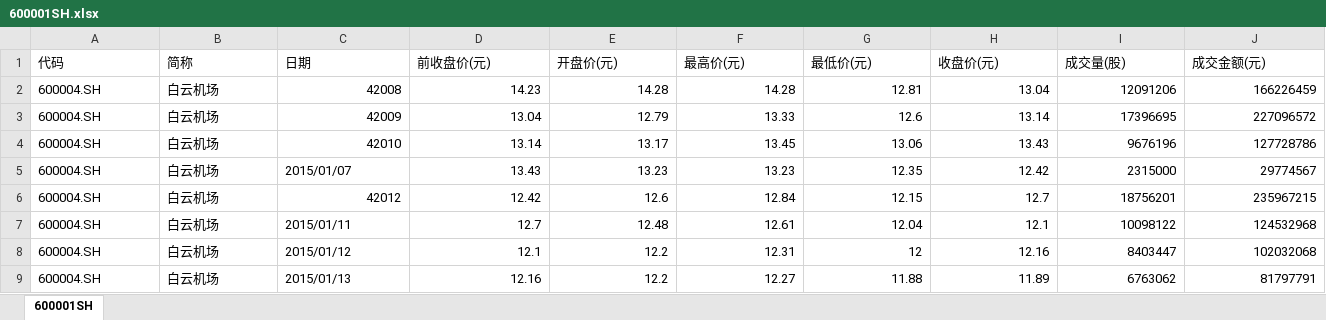
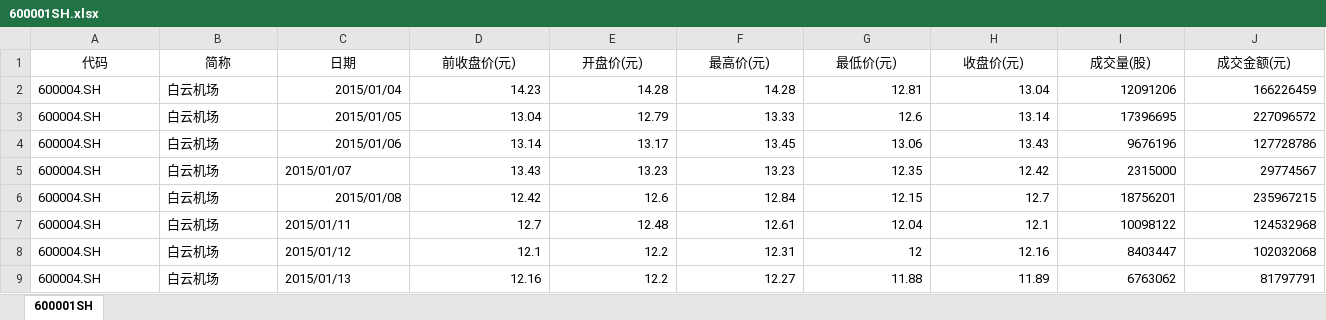
Before and after one commit to TianYu-hpu/python, an Excel workbook: 04数据分析/data/600001SH.xlsx, sheet 600001SH, drawn as a sheet; only a part is shown; values as stored, in another font and other column widths than the file's, no borders; the diff covers the shown part only; the diff names each change by its address in the sheet, - before the commit and + after, or states it on an @@ line.

```diff
--- a/04数据分析/data/600001SH.xlsx (sheet 600001SH)
+++ b/04数据分析/data/600001SH.xlsx (sheet 600001SH)
-A1:J1 alignment: left
+A1:J1 alignment: center
-C2 (日期): 42008
+C2 (日期): 2015/01/04
-C3 (日期): 42009
+C3 (日期): 2015/01/05
-C4 (日期): 42010
+C4 (日期): 2015/01/06
-C6 (日期): 42012
+C6 (日期): 2015/01/08
```
Also changed, not shown: cell formats elsewhere in this sheet, 9 other files.
